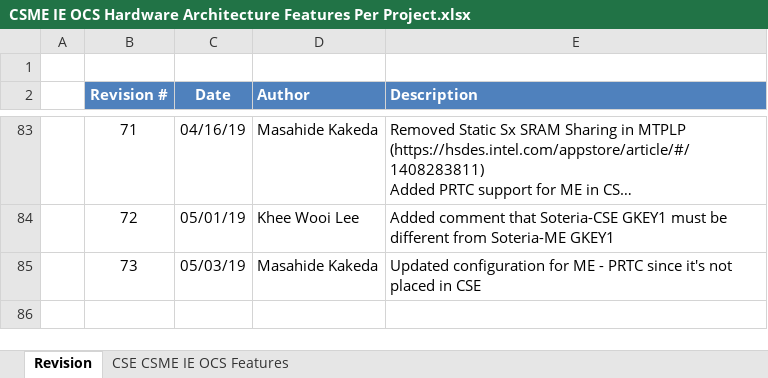
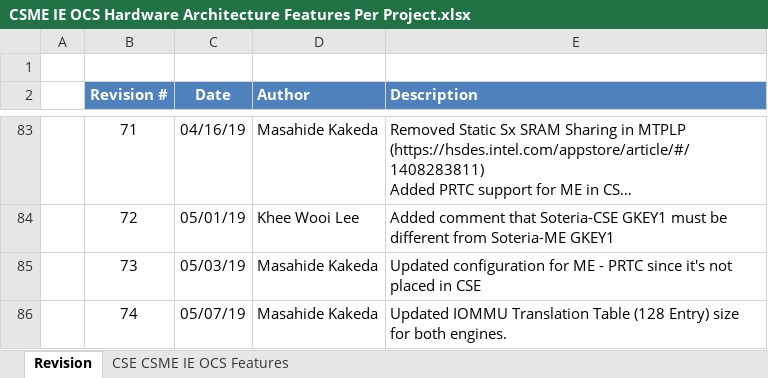
Before and after one commit to jason-ytsao/exp_submodule, an Excel workbook: ArchSpecs/Working/CSME IE OCS Hardware Architecture Features Per Project.xlsx, sheet Revision, drawn as a sheet; only a part is shown, gaps mark what is left out; long unchanged cells end in …; values as stored, in another font and other column widths than the file's, no borders; the diff names each change by its address in the sheet, - before the commit and + after, or states it on an @@ line.

Commit message:
--- IOMMU Translation Table entry size chage from 64 to 128 for both engines.
[git-p4: depot-paths = "//depot/projects/coe/CSME/": change = 772680]

```diff
--- a/ArchSpecs/Working/CSME IE OCS Hardware Architecture Features Per Project.xlsx (sheet Revision)
+++ b/ArchSpecs/Working/CSME IE OCS Hardware Architecture Features Per Project.xlsx (sheet Revision)
+row 86:  | 74 | 05/07/19 | Masahide Kakeda | Updated IOMMU Translation Table (128 Entry) size for both engines.
```
Also changed, not shown: sheet CSE CSME IE OCS Features.
